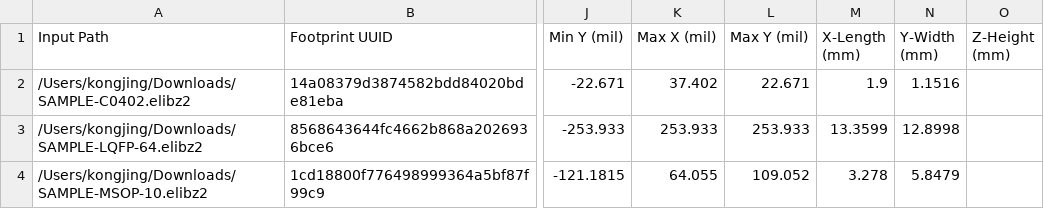
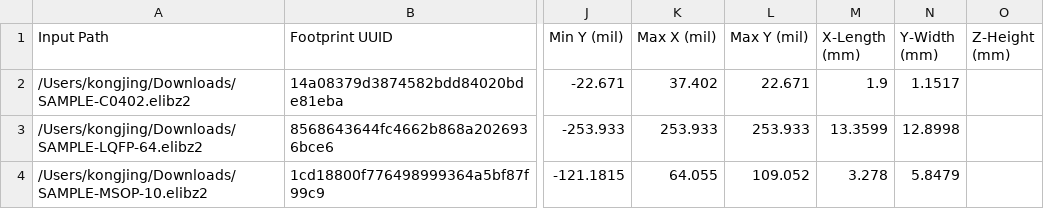
Before and after one commit to MeowKJ/lceda-bbox-exporter, a CSV file: test-evidence/v1.0.1-offline-sampling-audit.csv, drawn as a sheet; only a part is shown, gaps mark what is left out; the diff names each change by its address in the sheet, - before the commit and + after, or states it on an @@ line.

Commit message:
docs: refresh final offline sampling evidence

```diff
--- a/test-evidence/v1.0.1-offline-sampling-audit.csv
+++ b/test-evidence/v1.0.1-offline-sampling-audit.csv
-N2 (Y-Width (mm)): 1.1516
+N2 (Y-Width (mm)): 1.1517
```
Also changed, not shown: test-evidence/v1.0.1-offline-sampling.csv.
